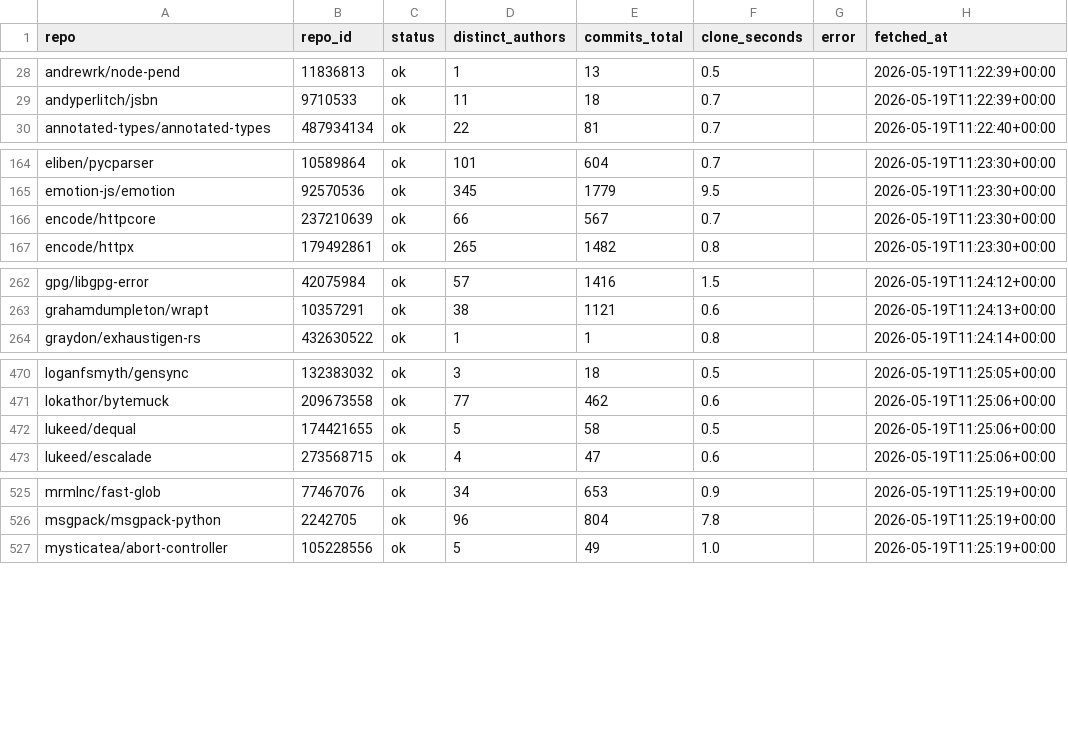
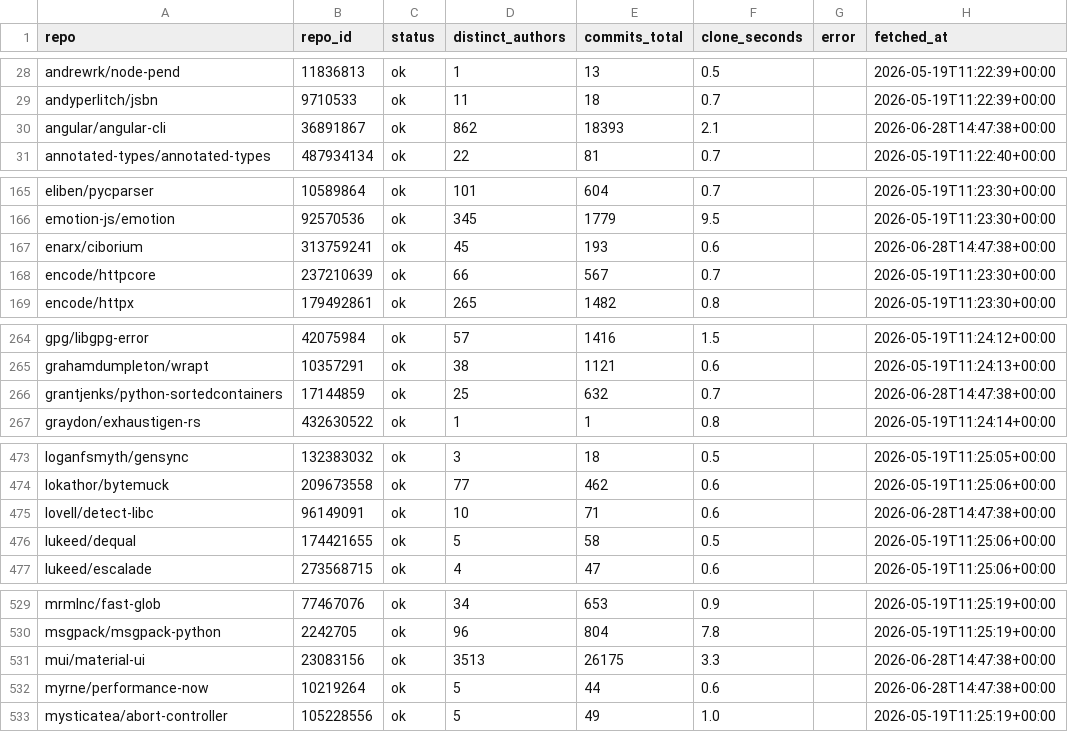
Before and after one commit to osendowment/model, a CSV file: data/sources/git/contributor-commits.status.csv, drawn as a sheet; only a part is shown, gaps mark what is left out; the diff covers the shown part only.

```diff
--- a/data/sources/git/contributor-commits.status.csv
+++ b/data/sources/git/contributor-commits.status.csv
@@ -29,2 +29,3 @@ andrewrk/node-pend,11836813,ok,1,13,0.5,,2026-05-19T11:22:39+00:00
 andyperlitch/jsbn,9710533,ok,11,18,0.7,,2026-05-19T11:22:39+00:00
+angular/angular-cli,36891867,ok,862,18393,2.1,,2026-06-28T14:47:38+00:00
 annotated-types/annotated-types,487934134,ok,22,81,0.7,,2026-05-19T11:22:40+00:00
@@ -165,2 +166,3 @@ eliben/pycparser,10589864,ok,101,604,0.7,,2026-05-19T11:23:30+00:00
 emotion-js/emotion,92570536,ok,345,1779,9.5,,2026-05-19T11:23:30+00:00
+enarx/ciborium,313759241,ok,45,193,0.6,,2026-06-28T14:47:38+00:00
 encode/httpcore,237210639,ok,66,567,0.7,,2026-05-19T11:23:30+00:00
@@ -263,2 +265,3 @@ gpg/libgpg-error,42075984,ok,57,1416,1.5,,2026-05-19T11:24:12+00:00
 grahamdumpleton/wrapt,10357291,ok,38,1121,0.6,,2026-05-19T11:24:13+00:00
+grantjenks/python-sortedcontainers,17144859,ok,25,632,0.7,,2026-06-28T14:47:38+00:00
 graydon/exhaustigen-rs,432630522,ok,1,1,0.8,,2026-05-19T11:24:14+00:00
@@ -471,2 +474,3 @@ loganfsmyth/gensync,132383032,ok,3,18,0.5,,2026-05-19T11:25:05+00:00
 lokathor/bytemuck,209673558,ok,77,462,0.6,,2026-05-19T11:25:06+00:00
+lovell/detect-libc,96149091,ok,10,71,0.6,,2026-06-28T14:47:38+00:00
 lukeed/dequal,174421655,ok,5,58,0.5,,2026-05-19T11:25:06+00:00
@@ -526,2 +530,4 @@ mrmlnc/fast-glob,77467076,ok,34,653,0.9,,2026-05-19T11:25:19+00:00
 msgpack/msgpack-python,2242705,ok,96,804,7.8,,2026-05-19T11:25:19+00:00
+mui/material-ui,23083156,ok,3513,26175,3.3,,2026-06-28T14:47:38+00:00
+myrne/performance-now,10219264,ok,5,44,0.6,,2026-06-28T14:47:38+00:00
 mysticatea/abort-controller,105228556,ok,5,49,1.0,,2026-05-19T11:25:19+00:00
```
Also changed, not shown: 1 added row elsewhere in this file, data/risk/complexity.csv, data/risk/concentration.csv, 7 other files.
